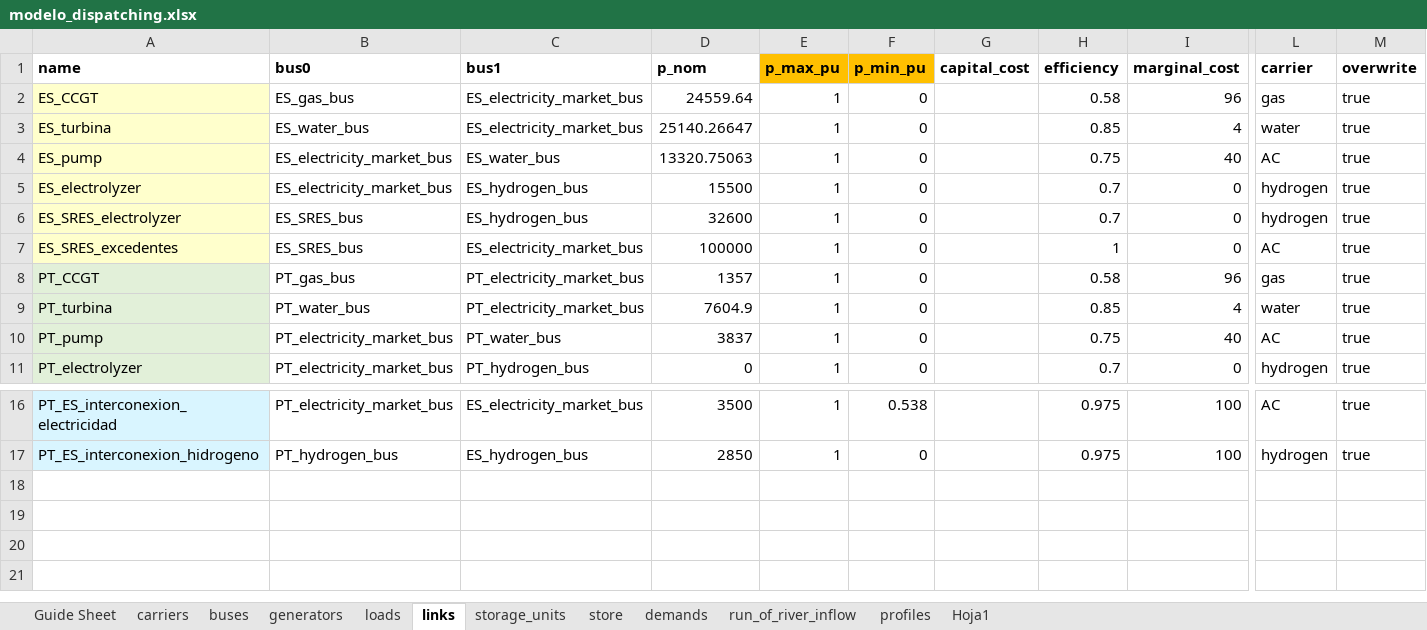
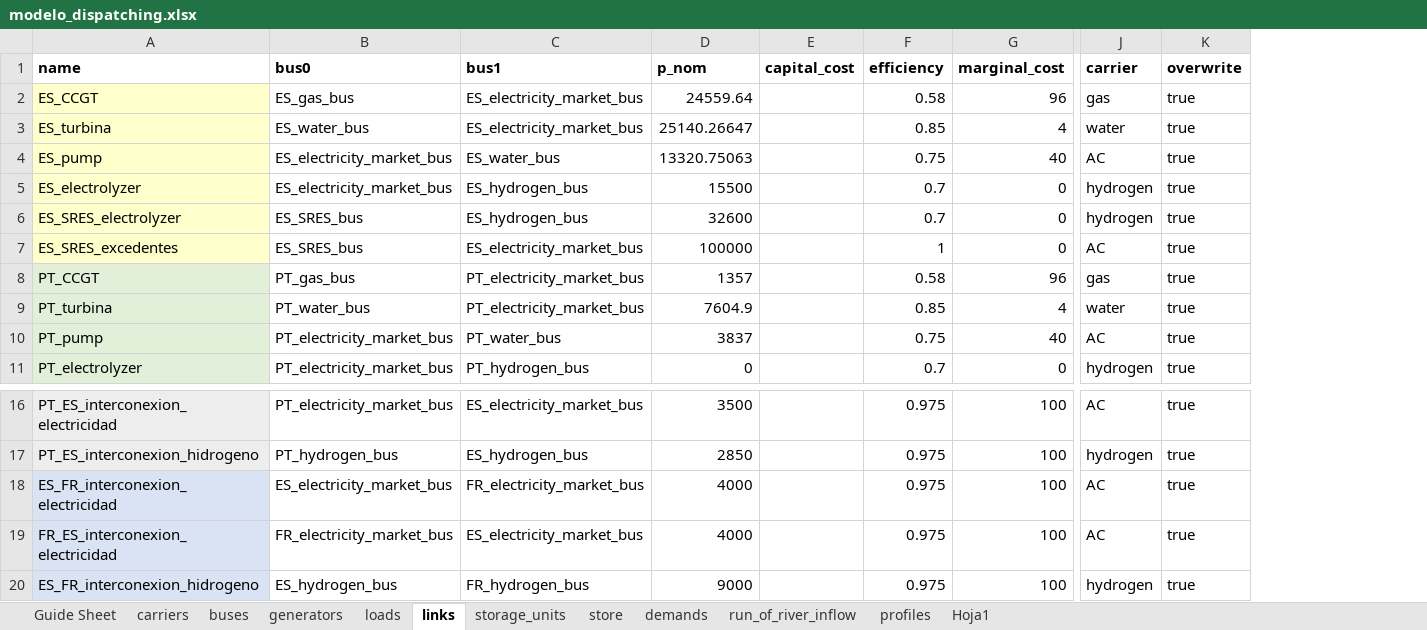
Before and after one commit to anabatres28-png/Dispatching-Project-in-PypSA, an Excel workbook: Parte III. Modelo España-Portugal-Francia/modelo_dispatching.xlsx, sheet links, drawn as a sheet; only a part is shown, gaps mark what is left out; values as stored, in another font and other column widths than the file's, no borders; removed rows and columns are numbered as before the commit, all else as after; rows hold the shown columns only; the diff names each change by its address in the sheet, - before the commit and + after, or states it on an @@ line.

```diff
--- a/Parte III. Modelo España-Portugal-Francia/modelo_dispatching.xlsx (sheet links)
+++ b/Parte III. Modelo España-Portugal-Francia/modelo_dispatching.xlsx (sheet links)
-column E (p_max_pu), rows 2-11: all 1; rows 16-17: 1 | 1
-column F (p_min_pu), rows 2-11: all 0; rows 16-17: 0.538 | 0
+row 18: ES_FR_interconexion_electricidad | ES_electricity_market_bus | FR_electricity_market_bus | 4000 |  | 0.975 | 100 | AC | true
+row 19: FR_ES_interconexion_electricidad | FR_electricity_market_bus | ES_electricity_market_bus | 4000 |  | 0.975 | 100 | AC | true
+row 20: ES_FR_interconexion_hidrogeno | ES_hydrogen_bus | FR_hydrogen_bus | 9000 |  | 0.975 | 100 | hydrogen | true
```
Also changed, not shown: sheet generators, sheet demands, sheet buses, sheet loads, sheet profiles, sheet Guide Sheet, 1 more sheet, Parte III. Modelo España-Portugal-Francia/modelo_inversion.xlsx, 4 other files.
